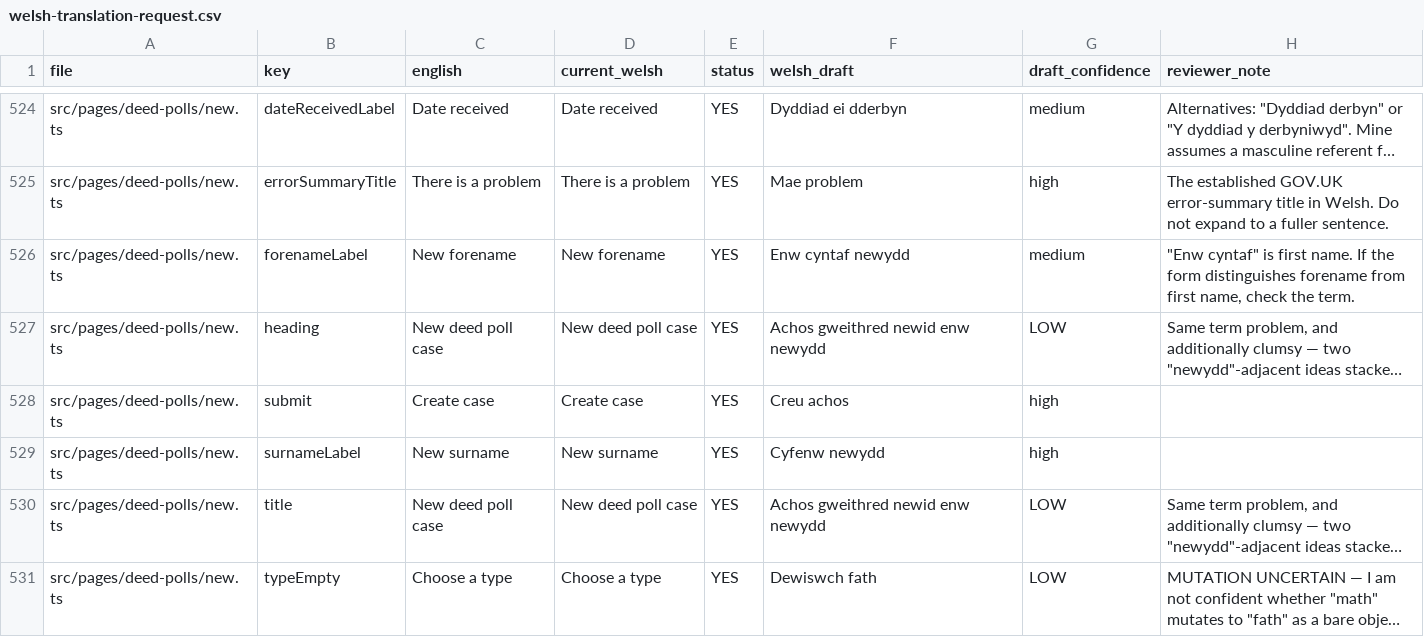
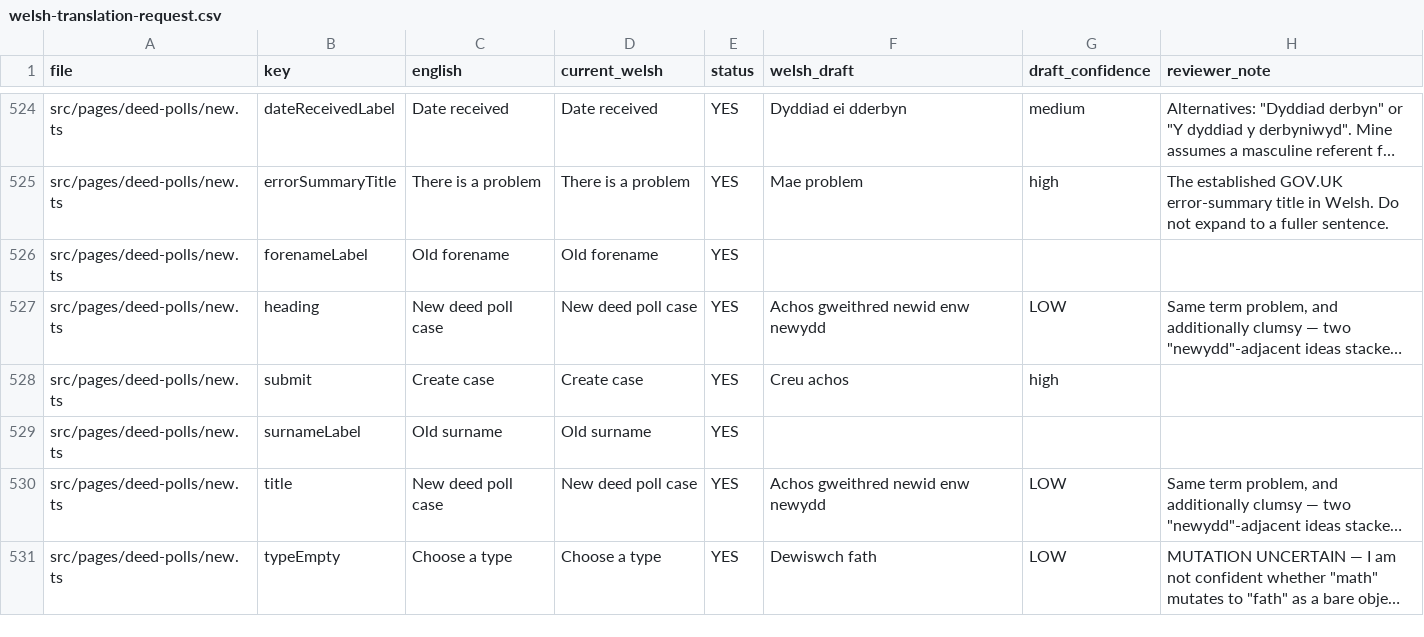
Before and after one commit to hmcts/deed-poll-admin, a CSV file: .business_context/welsh-translation-request.csv, drawn as a sheet; only a part is shown, gaps mark what is left out; long unchanged cells end in …; the diff names each change by its address in the sheet, - before the commit and + after, or states it on an @@ line.

Commit message:
fix: capture old name when creating a deed poll case

```diff
--- a/.business_context/welsh-translation-request.csv
+++ b/.business_context/welsh-translation-request.csv
-C526 (english): New forename
+C526 (english): Old forename
-D526 (current_welsh): New forename
+D526 (current_welsh): Old forename
-F526 (welsh_draft): Enw cyntaf newydd
+F526 (welsh_draft): (empty)
-G526 (draft_confidence): medium
+G526 (draft_confidence): (empty)
-H526 (reviewer_note): "Enw cyntaf" is first name. If the form distinguishes forename from first name, check the term.
+H526 (reviewer_note): (empty)
-C529 (english): New surname
+C529 (english): Old surname
-D529 (current_welsh): New surname
+D529 (current_welsh): Old surname
-F529 (welsh_draft): Cyfenw newydd
+F529 (welsh_draft): (empty)
-G529 (draft_confidence): high
+G529 (draft_confidence): (empty)
```
Also changed, not shown: 5 other files.
